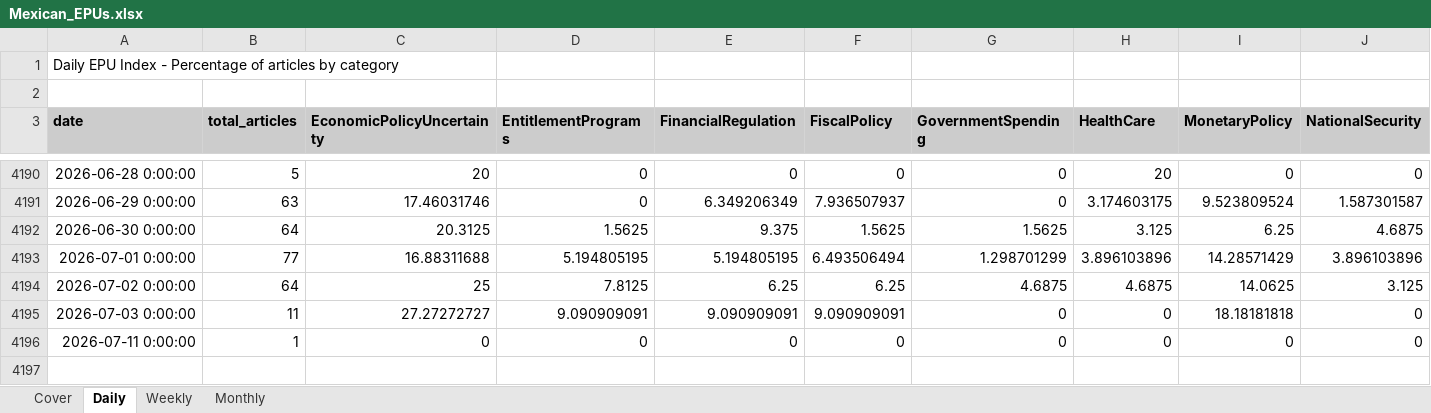
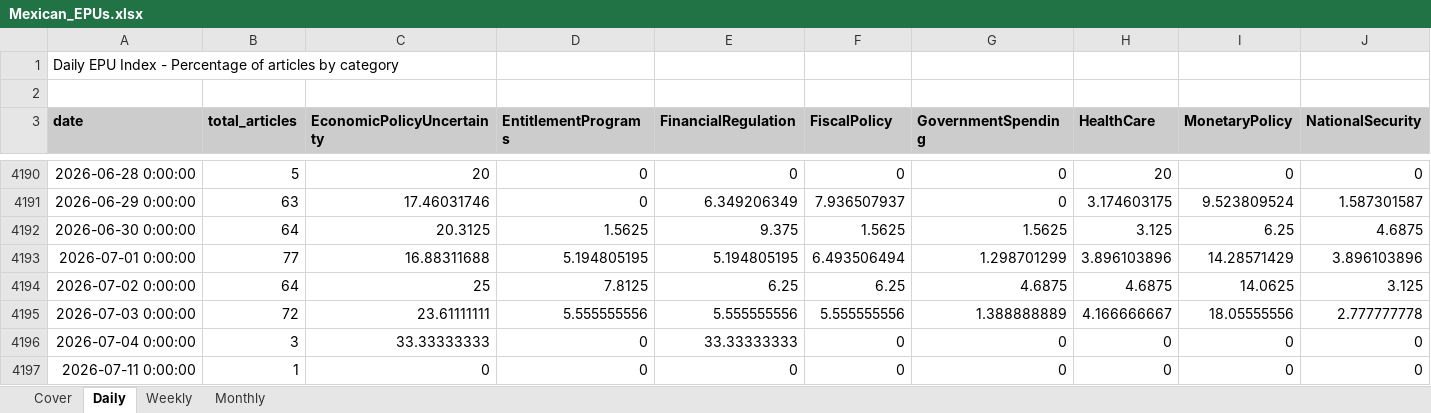
Before and after one commit to adentler1/MonitoringMexico, an Excel workbook: Mexican_EPUs.xlsx, sheet Daily, drawn as a sheet; only a part is shown, gaps mark what is left out; values as stored, in another font and other column widths than the file's, no borders; rows hold the shown columns only; the diff covers the shown part only; the diff names each change by its address in the sheet, - before the commit and + after, or states it on an @@ line.

Commit message:
Update Mexican_EPUs.xlsx - 2026-07-04

```diff
--- a/Mexican_EPUs.xlsx (sheet Daily)
+++ b/Mexican_EPUs.xlsx (sheet Daily)
-B4195 (total_articles): 11
+B4195 (total_articles): 72
-C4195 (EconomicPolicyUncertainty): 27.27272727
+C4195 (EconomicPolicyUncertainty): 23.61111111
-D4195 (EntitlementPrograms): 9.090909091
+D4195 (EntitlementPrograms): 5.555555556
-E4195 (FinancialRegulation): 9.090909091
+E4195 (FinancialRegulation): 5.555555556
-F4195 (FiscalPolicy): 9.090909091
+F4195 (FiscalPolicy): 5.555555556
-G4195 (GovernmentSpending): 0
+G4195 (GovernmentSpending): 1.388888889
-H4195 (HealthCare): 0
+H4195 (HealthCare): 4.166666667
-I4195 (MonetaryPolicy): 18.18181818
+I4195 (MonetaryPolicy): 18.05555556
-J4195 (NationalSecurity): 0
+J4195 (NationalSecurity): 2.777777778
+row 4196: 2026-07-04 0:00:00 | 3 | 33.33333333 | 0 | 33.33333333 | 0 | 0 | 0 | 0 | 0
```
Also changed, not shown: 7 edited cells elsewhere in this sheet, sheet Monthly, sheet Weekly, sheet Cover.
